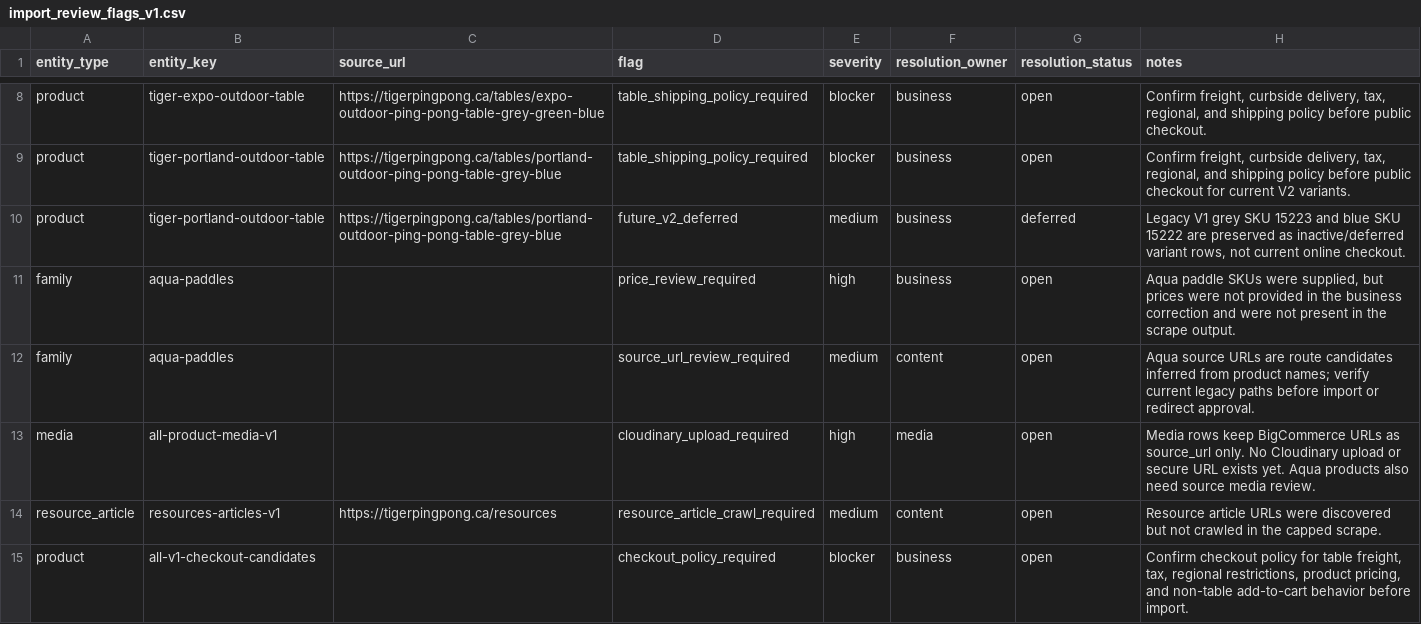
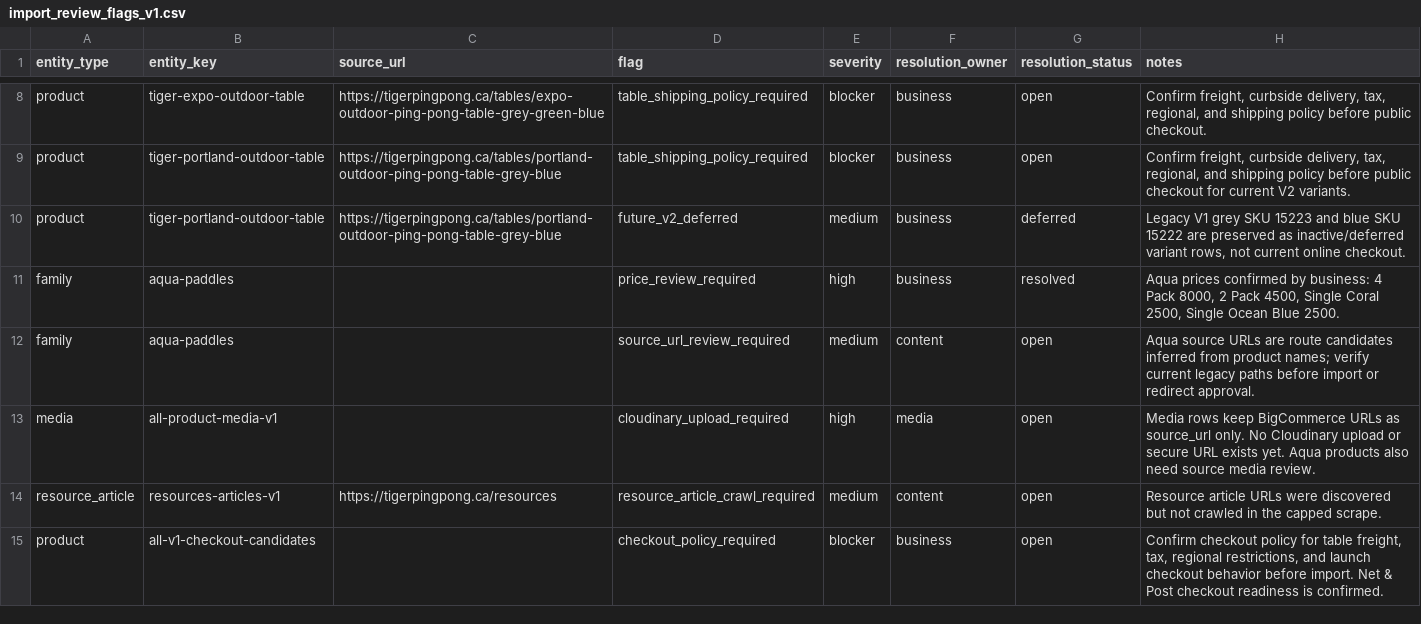
Before and after one commit to Shawnathin/tigerpingpong-platform, a CSV file: data/import-review/tigerpingpong/v1/import_review_flags_v1.csv, drawn as a sheet; only a part is shown, gaps mark what is left out.

```diff
--- a/data/import-review/tigerpingpong/v1/import_review_flags_v1.csv
+++ b/data/import-review/tigerpingpong/v1/import_review_flags_v1.csv
@@ -10,3 +10,3 @@ entity_type,entity_key,source_url,flag,severity,resolution_owner,resolution_stat
 "product","tiger-portland-outdoor-table","https://tigerpingpong.ca/tables/portland-outdoor-ping-pong-table-grey-blue","future_v2_deferred","medium","business","deferred","Legacy V1 grey SKU 15223 and blue SKU 15222 are preserved as inactive/deferred variant rows, not current online checkout."
-"family","aqua-paddles","","price_review_required","high","business","open","Aqua paddle SKUs were supplied, but prices were not provided in the business correction and were not present in the scrape output."
+"family","aqua-paddles","","price_review_required","high","business","resolved","Aqua prices confirmed by business: 4 Pack 8000, 2 Pack 4500, Single Coral 2500, Single Ocean Blue 2500."
 "family","aqua-paddles","","source_url_review_required","medium","content","open","Aqua source URLs are route candidates inferred from product names; verify current legacy paths before import or redirect approval."
@@ -14,2 +14,2 @@ entity_type,entity_key,source_url,flag,severity,resolution_owner,resolution_stat
 "resource_article","resources-articles-v1","https://tigerpingpong.ca/resources","resource_article_crawl_required","medium","content","open","Resource article URLs were discovered but not crawled in the capped scrape."
-"product","all-v1-checkout-candidates","","checkout_policy_required","blocker","business","open","Confirm checkout policy for table freight, tax, regional restrictions, product pricing, and non-table add-to-cart behavior before import."
+"product","all-v1-checkout-candidates","","checkout_policy_required","blocker","business","open","Confirm checkout policy for table freight, tax, regional restrictions, and launch checkout behavior before import. Net & Post checkout readiness is confirmed."
```
Also changed, not shown: data/import-review/tigerpingpong/v1/product_families_import_v1.csv, data/import-review/tigerpingpong/v1/products_import_v1.csv, 9 other files.
